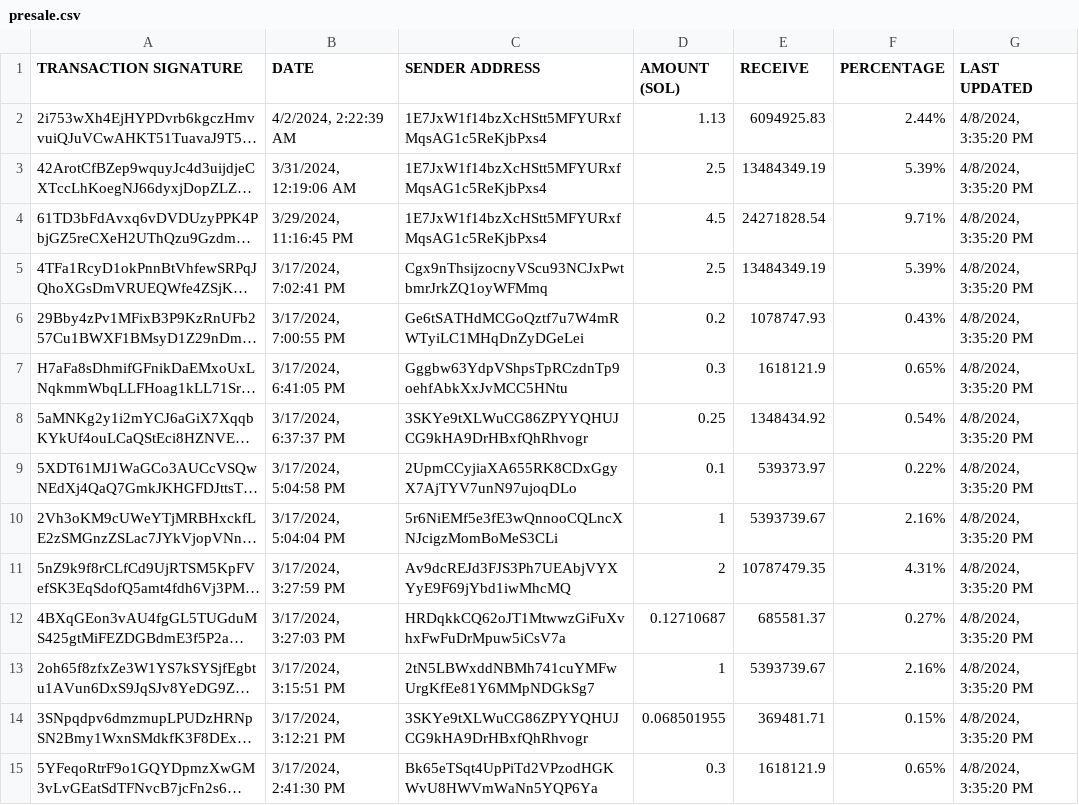
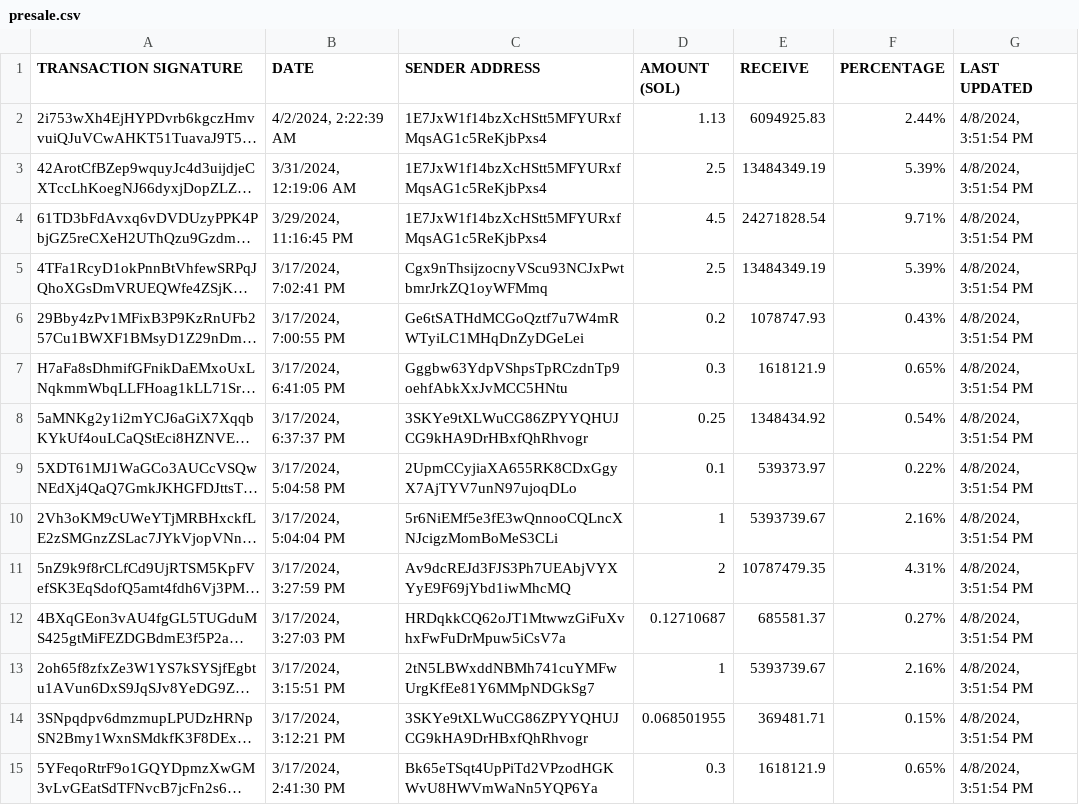
Before and after one commit to brorogans/bleu, a CSV file: presale.csv, drawn as a sheet; only a part is shown; long unchanged cells end in …; the diff covers the shown part only; the diff names each change by its address in the sheet, - before the commit and + after, or states it on an @@ line.

Commit message:
Update from https://github.com/brorogans/presale/commit/409faa6c91279949389dcdede155839ee4d05507

```diff
--- a/presale.csv
+++ b/presale.csv
-G2:G15 (LAST UPDATED): 4/8/2024, 3:35:20 PM
+G2:G15 (LAST UPDATED): 4/8/2024, 3:51:54 PM
```
Also changed, not shown: 40 edited cells elsewhere in this file.
